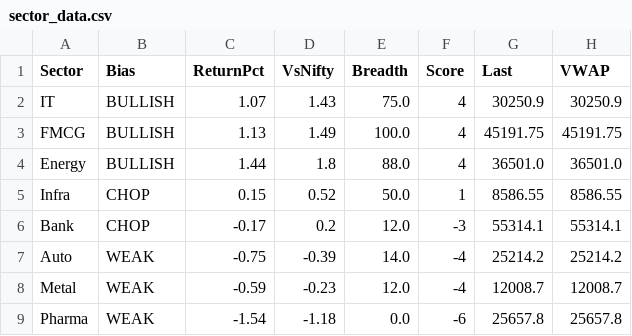
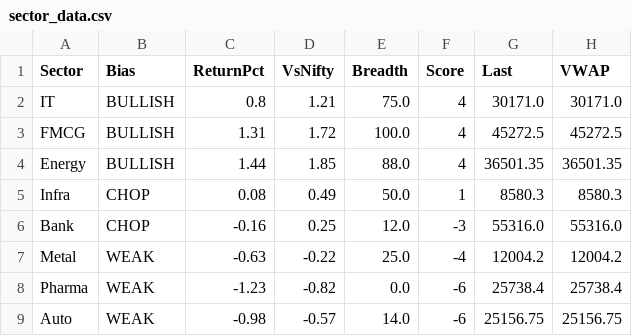
Before and after one commit to Ayushsingh1513/trading-terminal, a CSV file: sector_data.csv, drawn as a sheet.

```diff
--- a/sector_data.csv
+++ b/sector_data.csv
@@ -1,9 +1,9 @@
 Sector,Bias,ReturnPct,VsNifty,Breadth,Score,Last,VWAP
-IT,BULLISH,1.07,1.43,75.0,4,30250.9,30250.9
-FMCG,BULLISH,1.13,1.49,100.0,4,45191.75,45191.75
-Energy,BULLISH,1.44,1.8,88.0,4,36501.0,36501.0
-Infra,CHOP,0.15,0.52,50.0,1,8586.55,8586.55
-Bank,CHOP,-0.17,0.2,12.0,-3,55314.1,55314.1
-Auto,WEAK,-0.75,-0.39,14.0,-4,25214.2,25214.2
-Metal,WEAK,-0.59,-0.23,12.0,-4,12008.7,12008.7
-Pharma,WEAK,-1.54,-1.18,0.0,-6,25657.8,25657.8
+IT,BULLISH,0.8,1.21,75.0,4,30171.0,30171.0
+FMCG,BULLISH,1.31,1.72,100.0,4,45272.5,45272.5
+Energy,BULLISH,1.44,1.85,88.0,4,36501.35,36501.35
+Infra,CHOP,0.08,0.49,50.0,1,8580.3,8580.3
+Bank,CHOP,-0.16,0.25,12.0,-3,55316.0,55316.0
+Metal,WEAK,-0.63,-0.22,25.0,-4,12004.2,12004.2
+Pharma,WEAK,-1.23,-0.82,0.0,-6,25738.4,25738.4
+Auto,WEAK,-0.98,-0.57,14.0,-6,25156.75,25156.75
```
Also changed, not shown: 2 other files.
